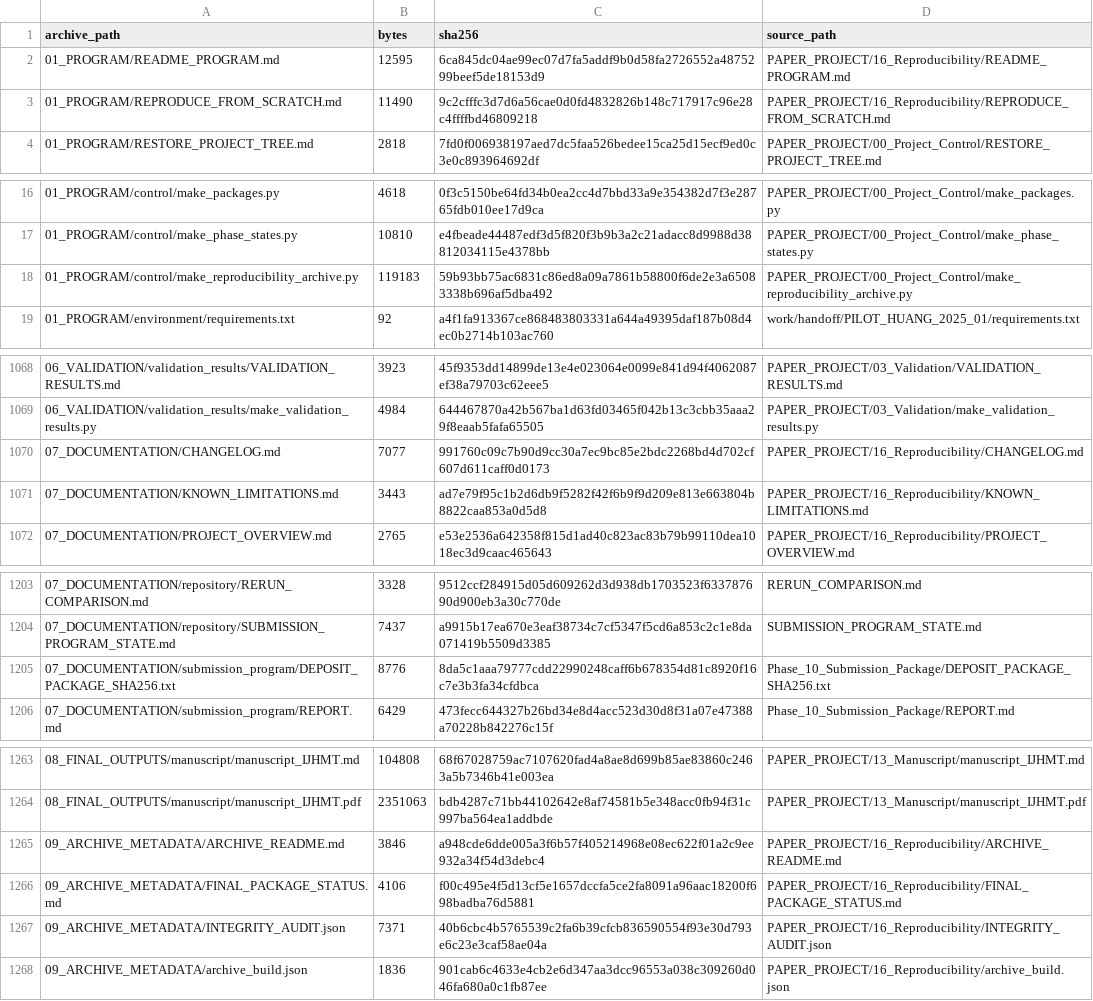
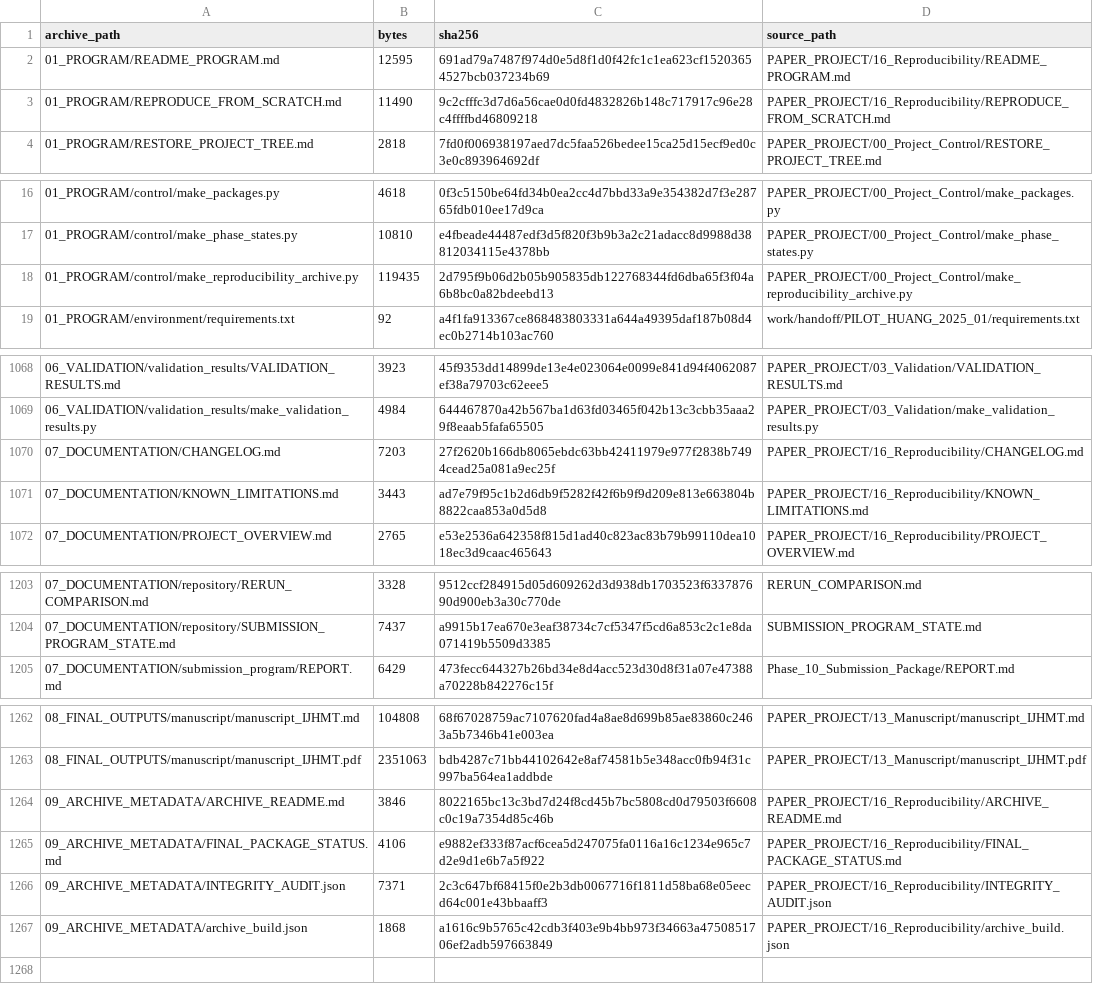
Before and after one commit to vipin-oss/le, a CSV file: PAPER_PROJECT/16_Reproducibility/file_manifest_sha256.csv, drawn as a sheet; only a part is shown, gaps mark what is left out; the diff covers the shown part only.

Commit message:
Phase 11: clean-room run 3 (renditions included); checksum records excluded from the payload to avoid self-reference
Co-authored-by: arena-agent <297053741+arena-agent@users.noreply.github.com>

```diff
--- a/PAPER_PROJECT/16_Reproducibility/file_manifest_sha256.csv
+++ b/PAPER_PROJECT/16_Reproducibility/file_manifest_sha256.csv
@@ -1,3 +1,3 @@
 archive_path,bytes,sha256,source_path
-01_PROGRAM/README_PROGRAM.md,12595,6ca845dc04ae99ec07d7fa5addf9b0d58fa2726552a4875299beef5de18153d9,PAPER_PROJECT/16_Reproducibility/README_PROGRAM.md
+01_PROGRAM/README_PROGRAM.md,12595,691ad79a7487f974d0e5d8f1d0f42fc1c1ea623cf15203654527bcb037234b69,PAPER_PROJECT/16_Reproducibility/README_PROGRAM.md
 01_PROGRAM/REPRODUCE_FROM_SCRATCH.md,11490,9c2cfffc3d7d6a56cae0d0fd4832826b148c717917c96e28c4ffffbd46809218,PAPER_PROJECT/16_Reproducibility/REPRODUCE_FROM_SCRATCH.md
@@ -17,3 +17,3 @@ archive_path,bytes,sha256,source_path
 01_PROGRAM/control/make_phase_states.py,10810,e4fbeade44487edf3d5f820f3b9b3a2c21adacc8d9988d38812034115e4378bb,PAPER_PROJECT/00_Project_Control/make_phase_states.py
-01_PROGRAM/control/make_reproducibility_archive.py,119183,59b93bb75ac6831c86ed8a09a7861b58800f6de2e3a65083338b696af5dba492,PAPER_PROJECT/00_Project_Control/make_reproducibility_archive.py
+01_PROGRAM/control/make_reproducibility_archive.py,119435,2d795f9b06d2b05b905835db122768344fd6dba65f3f04a6b8bc0a82bdeebd13,PAPER_PROJECT/00_Project_Control/make_reproducibility_archive.py
 01_PROGRAM/environment/requirements.txt,92,a4f1fa913367ce868483803331a644a49395daf187b08d4ec0b2714b103ac760,work/handoff/PILOT_HUANG_2025_01/requirements.txt
@@ -1069,3 +1069,3 @@ archive_path,bytes,sha256,source_path
 06_VALIDATION/validation_results/make_validation_results.py,4984,644467870a42b567ba1d63fd03465f042b13c3cbb35aaa29f8eaab5fafa65505,PAPER_PROJECT/03_Validation/make_validation_results.py
-07_DOCUMENTATION/CHANGELOG.md,7077,991760c09c7b90d9cc30a7ec9bc85e2bdc2268bd4d702cf607d611caff0d0173,PAPER_PROJECT/16_Reproducibility/CHANGELOG.md
+07_DOCUMENTATION/CHANGELOG.md,7203,27f2620b166db8065ebdc63bb42411979e977f2838b7494cead25a081a9ec25f,PAPER_PROJECT/16_Reproducibility/CHANGELOG.md
 07_DOCUMENTATION/KNOWN_LIMITATIONS.md,3443,ad7e79f95c1b2d6db9f5282f42f6b9f9d209e813e663804b8822caa853a0d5d8,PAPER_PROJECT/16_Reproducibility/KNOWN_LIMITATIONS.md
@@ -1204,3 +1204,2 @@ archive_path,bytes,sha256,source_path
 07_DOCUMENTATION/repository/SUBMISSION_PROGRAM_STATE.md,7437,a9915b17ea670e3eaf38734c7cf5347f5cd6a853c2c1e8da071419b5509d3385,SUBMISSION_PROGRAM_STATE.md
-07_DOCUMENTATION/submission_program/DEPOSIT_PACKAGE_SHA256.txt,8776,8da5c1aaa79777cdd22990248caff6b678354d81c8920f16c7e3b3fa34cfdbca,Phase_10_Submission_Package/DEPOSIT_PACKAGE_SHA256.txt
 07_DOCUMENTATION/submission_program/REPORT.md,6429,473fecc644327b26bd34e8d4acc523d30d8f31a07e47388a70228b842276c15f,Phase_10_Submission_Package/REPORT.md
@@ -1264,5 +1263,5 @@ archive_path,bytes,sha256,source_path
 08_FINAL_OUTPUTS/manuscript/manuscript_IJHMT.pdf,2351063,bdb4287c71bb44102642e8af74581b5e348acc0fb94f31c997ba564ea1addbde,PAPER_PROJECT/13_Manuscript/manuscript_IJHMT.pdf
-09_ARCHIVE_METADATA/ARCHIVE_README.md,3846,a948cde6dde005a3f6b57f405214968e08ec622f01a2c9ee932a34f54d3debc4,PAPER_PROJECT/16_Reproducibility/ARCHIVE_README.md
-09_ARCHIVE_METADATA/FINAL_PACKAGE_STATUS.md,4106,f00c495e4f5d13cf5e1657dccfa5ce2fa8091a96aac18200f698badba76d5881,PAPER_PROJECT/16_Reproducibility/FINAL_PACKAGE_STATUS.md
-09_ARCHIVE_METADATA/INTEGRITY_AUDIT.json,7371,40b6cbc4b5765539c2fa6b39cfcb836590554f93e30d793e6c23e3caf58ae04a,PAPER_PROJECT/16_Reproducibility/INTEGRITY_AUDIT.json
-09_ARCHIVE_METADATA/archive_build.json,1836,901cab6c4633e4cb2e6d347aa3dcc96553a038c309260d046fa680a0c1fb87ee,PAPER_PROJECT/16_Reproducibility/archive_build.json
+09_ARCHIVE_METADATA/ARCHIVE_README.md,3846,8022165bc13c3bd7d24f8cd45b7bc5808cd0d79503f6608c0c19a7354d85c46b,PAPER_PROJECT/16_Reproducibility/ARCHIVE_README.md
+09_ARCHIVE_METADATA/FINAL_PACKAGE_STATUS.md,4106,e9882ef333f87acf6cea5d247075fa0116a16c1234e965c7d2e9d1e6b7a5f922,PAPER_PROJECT/16_Reproducibility/FINAL_PACKAGE_STATUS.md
+09_ARCHIVE_METADATA/INTEGRITY_AUDIT.json,7371,2c3c647bf68415f0e2b3db0067716f1811d58ba68e05eecd64c001e43bbaaff3,PAPER_PROJECT/16_Reproducibility/INTEGRITY_AUDIT.json
+09_ARCHIVE_METADATA/archive_build.json,1868,a1616c9b5765c42cdb3f403e9b4bb973f34663a4750851706ef2adb597663849,PAPER_PROJECT/16_Reproducibility/archive_build.json
```
Also changed, not shown: 2 edited cells elsewhere in this file, 12 other files.
